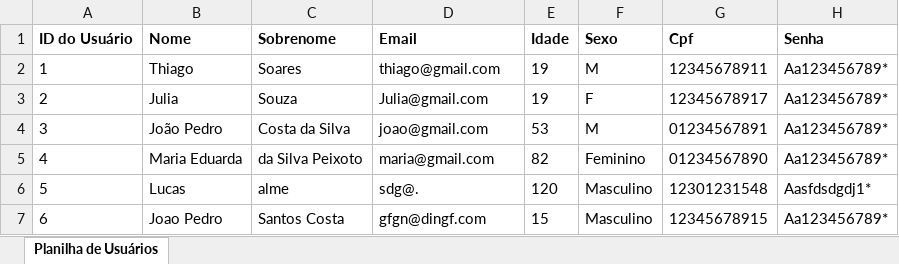
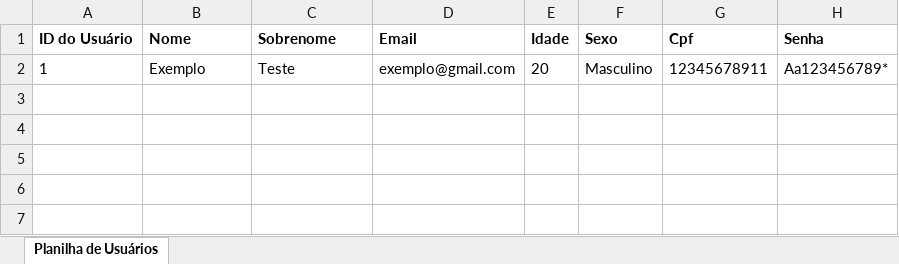
Before and after one commit to ThiagoOlSoa/Sistema_de_Cadastro, an Excel workbook: Usuarios_Planilha.xlsx, sheet Planilha de Usuários, drawn as a sheet; values as stored, in another font and other column widths than the file's, no borders; the diff names each change by its address in the sheet, - before the commit and + after, or states it on an @@ line.

```diff
--- a/Usuarios_Planilha.xlsx (sheet Planilha de Usuários)
+++ b/Usuarios_Planilha.xlsx (sheet Planilha de Usuários)
-B2 (Nome): Thiago
+B2 (Nome): Exemplo
-C2 (Sobrenome): Soares
+C2 (Sobrenome): Teste
-D2 (Email): thiago@gmail.com
+D2 (Email): exemplo@gmail.com
-E2 (Idade): 19
+E2 (Idade): 20
-F2 (Sexo): M
+F2 (Sexo): Masculino
-row 3: 2 | Julia | Souza | Julia@gmail.com | 19 | F | 12345678917 | Aa123456789*
-row 4: 3 | João Pedro | Costa da Silva | joao@gmail.com | 53 | M | 01234567891 | Aa123456789*
-row 5: 4 | Maria Eduarda | da Silva Peixoto | maria@gmail.com | 82 | Feminino | 01234567890 | Aa123456789*
-row 6: 5 | Lucas | alme | sdg@. | 120 | Masculino | 12301231548 | Aasfdsdgdj1*
-row 7: 6 | Joao Pedro | Santos Costa | gfgn@dingf.com | 15 | Masculino | 12345678915 | Aa123456789*
```
Also changed, not shown: 3 other files.
